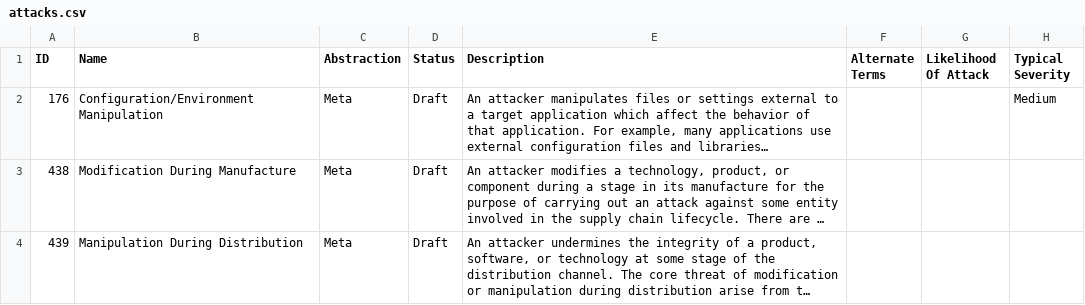
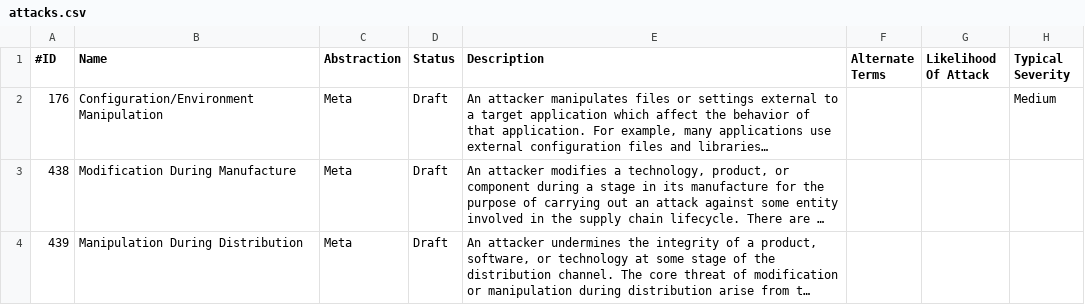
Before and after one commit to Maja0505/iz_project, a CSV file: IZ_project/data/attacks.csv, drawn as a sheet; only a part is shown; long unchanged cells end in …; the diff names each change by its address in the sheet, - before the commit and + after, or states it on an @@ line.

Commit message:
fix[]: update attacks.csv file

```diff
--- a/IZ_project/data/attacks.csv
+++ b/IZ_project/data/attacks.csv
-A1: ID
+A1: #ID
```
Also changed, not shown: 1 other file.
